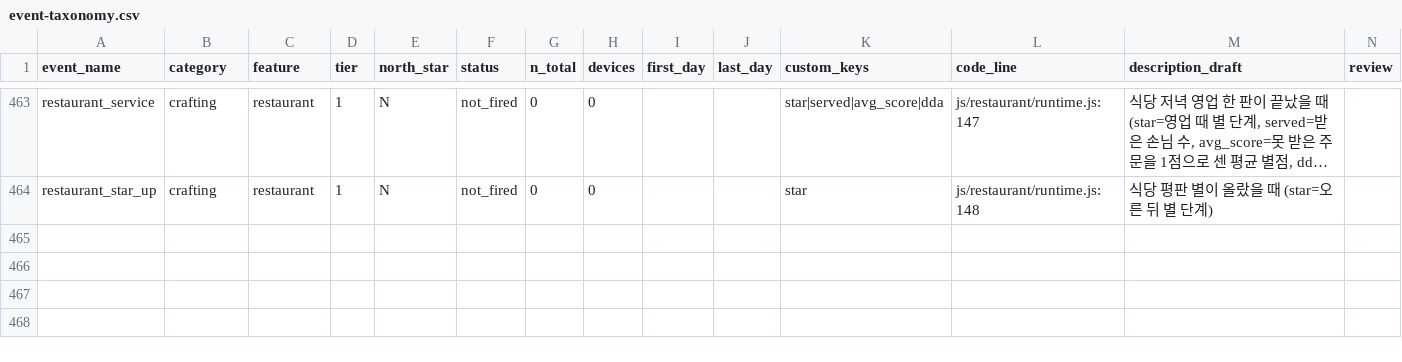
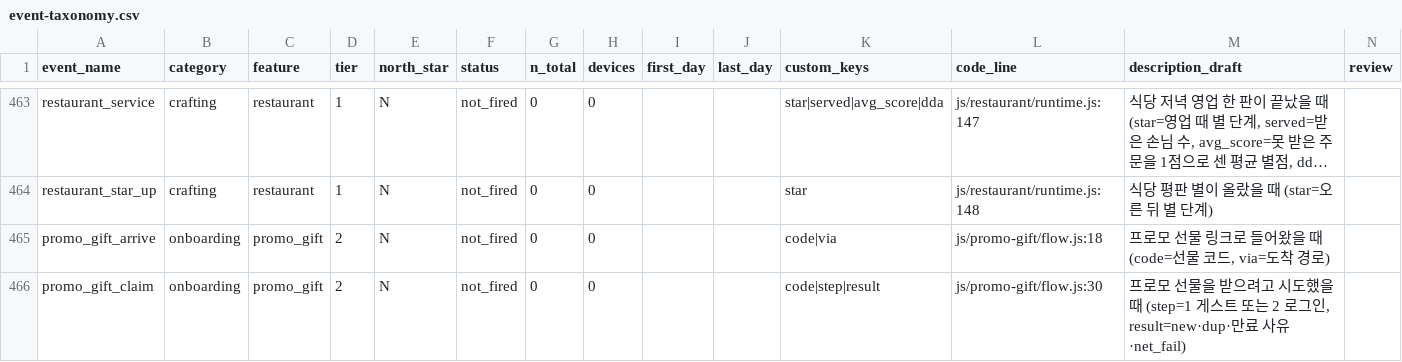
Before and after one commit to UICHEOL-HWANG/calm_forest, a CSV file: docs/analysis/event-taxonomy.csv, drawn as a sheet; only a part is shown, gaps mark what is left out; long unchanged cells end in …; rows hold the shown columns only; the diff names each change by its address in the sheet, - before the commit and + after, or states it on an @@ line.

```diff
--- a/docs/analysis/event-taxonomy.csv
+++ b/docs/analysis/event-taxonomy.csv
+row 465: promo_gift_arrive | onboarding | promo_gift | 2 | N | not_fired | 0 | 0 |  |  | code|via | js/promo-gift/flow.js:18 | 프로모 선물 링크로 들어왔을 때 (code=선물 코드, via=도착 경로)
+row 466: promo_gift_claim | onboarding | promo_gift | 2 | N | not_fired | 0 | 0 |  |  | code|step|result | js/promo-gift/flow.js:30 | 프로모 선물을 받으려고 시도했을 때 (step=1 게스트 또는 2 로그인, result=new·dup·만료 사유·net_fail)
```
Also changed, not shown: 2 other files.
